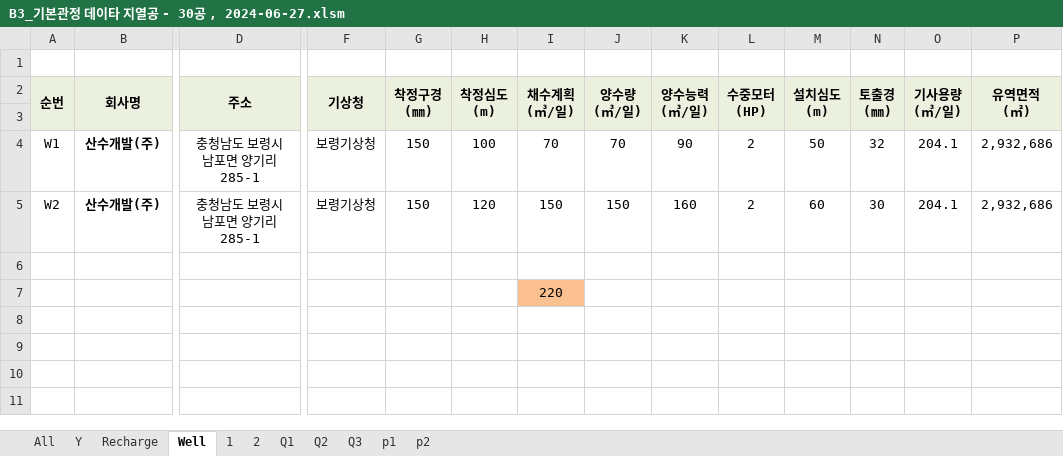
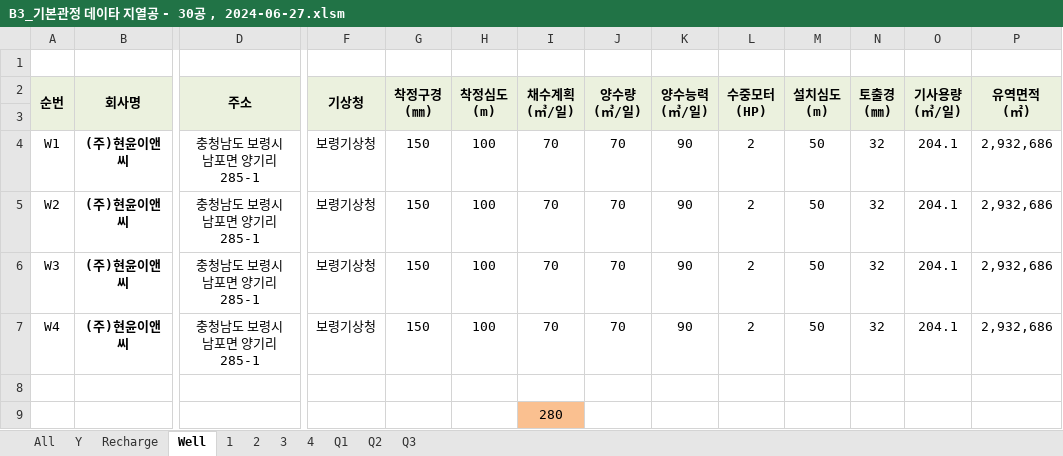
Before and after one commit to ihanseol/02_Excel2, an Excel workbook: 01_Acquifer Pumping Test/03_기본관정데이타/B3_기본관정 데이타 지열공 - 30공 , 2024-06-27.xlsm, sheet Well, drawn as a sheet; only a part is shown, gaps mark what is left out; values as stored, in another font and other column widths than the file's, no borders; charts and pictures not drawn; addresses are those after the commit; rows hold the shown columns only; the diff names each change by its address in the sheet, - before the commit and + after, or states it on an @@ line.

```diff
--- a/01_Acquifer Pumping Test/03_기본관정데이타/B3_기본관정 데이타 지열공 - 30공 , 2024-06-27.xlsm (sheet Well)
+++ b/01_Acquifer Pumping Test/03_기본관정데이타/B3_기본관정 데이타 지열공 - 30공 , 2024-06-27.xlsm (sheet Well)
-sheet tab: p1
-sheet tab: p2
+sheet tab: 3
+sheet tab: 4
-B4:B5 (회사명): 산수개발(주)
+B4:B5 (회사명): (주)현윤이앤씨
-H5 (착정심도 (m)): 120
+H5 (착정심도 (m)): 100
-I5 (채수계획 (㎥/일)): 150
+I5 (채수계획 (㎥/일)): 70
-J5 (양수량 (㎥/일)): 150
+J5 (양수량 (㎥/일)): 70
-K5 (양수능력 (㎥/일)): 160
+K5 (양수능력 (㎥/일)): 90
-M5 (설치심도 (m)): 60
+M5 (설치심도 (m)): 50
-N5 (토출경 (㎜)): 30
+N5 (토출경 (㎜)): 32
+row 6: W3 | (주)현윤이앤씨 | 충청남도 보령시 남포면 양기리 285-1 | 보령기상청 | 150 | 100 | 70 | 70 | 90 | 2 | 50 | 32 | 204.1 | 2,932,686
+row 7: W4 | (주)현윤이앤씨 | 충청남도 보령시 남포면 양기리 285-1 | 보령기상청 | 150 | 100 | 70 | 70 | 90 | 2 | 50 | 32 | 204.1 | 2,932,686
-I9 (채수계획 (㎥/일)): 220
+I9 (채수계획 (㎥/일)): 280
```
Also changed, not shown: sheet Recharge, sheet 2, sheet 1, formulas that keep their value, charts or pictures, 11 other files.
